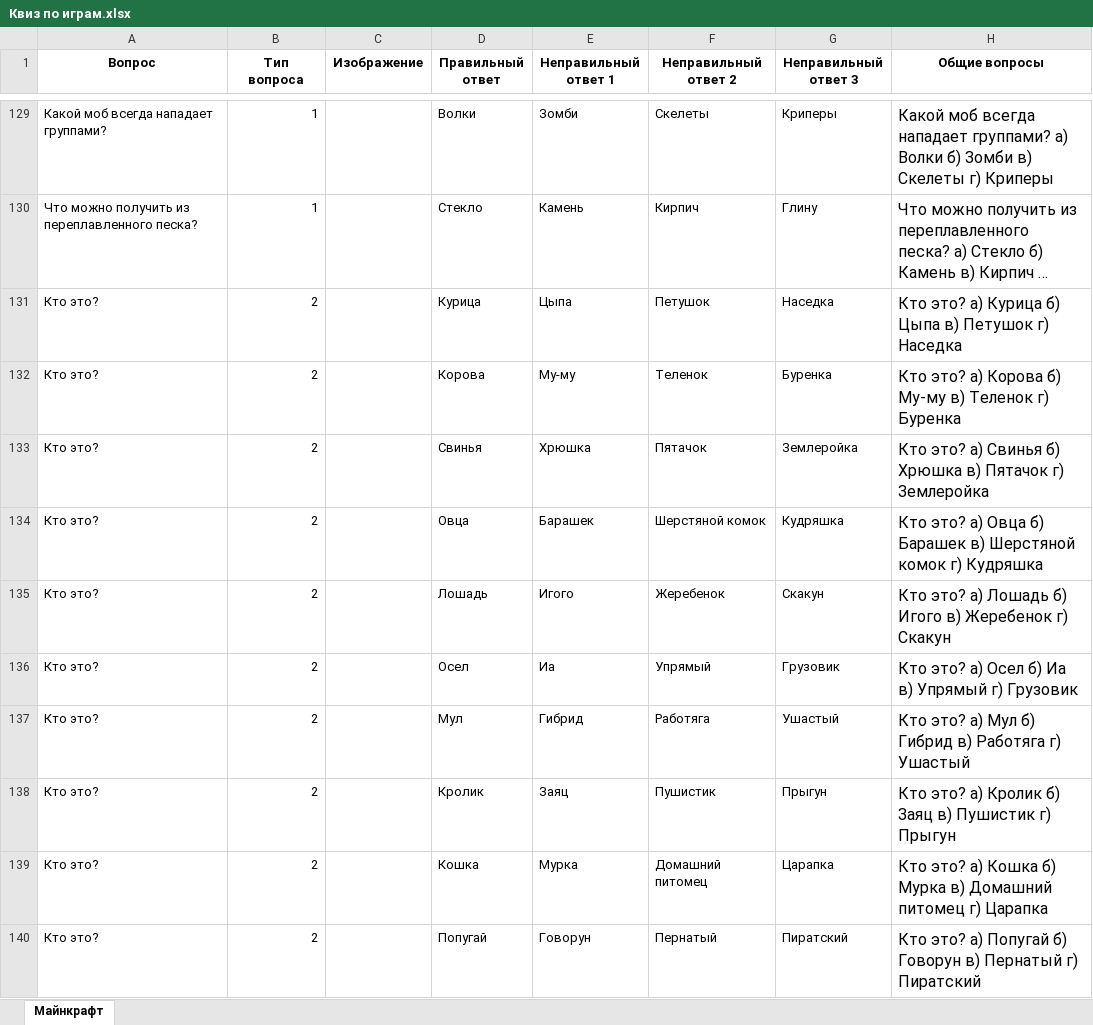
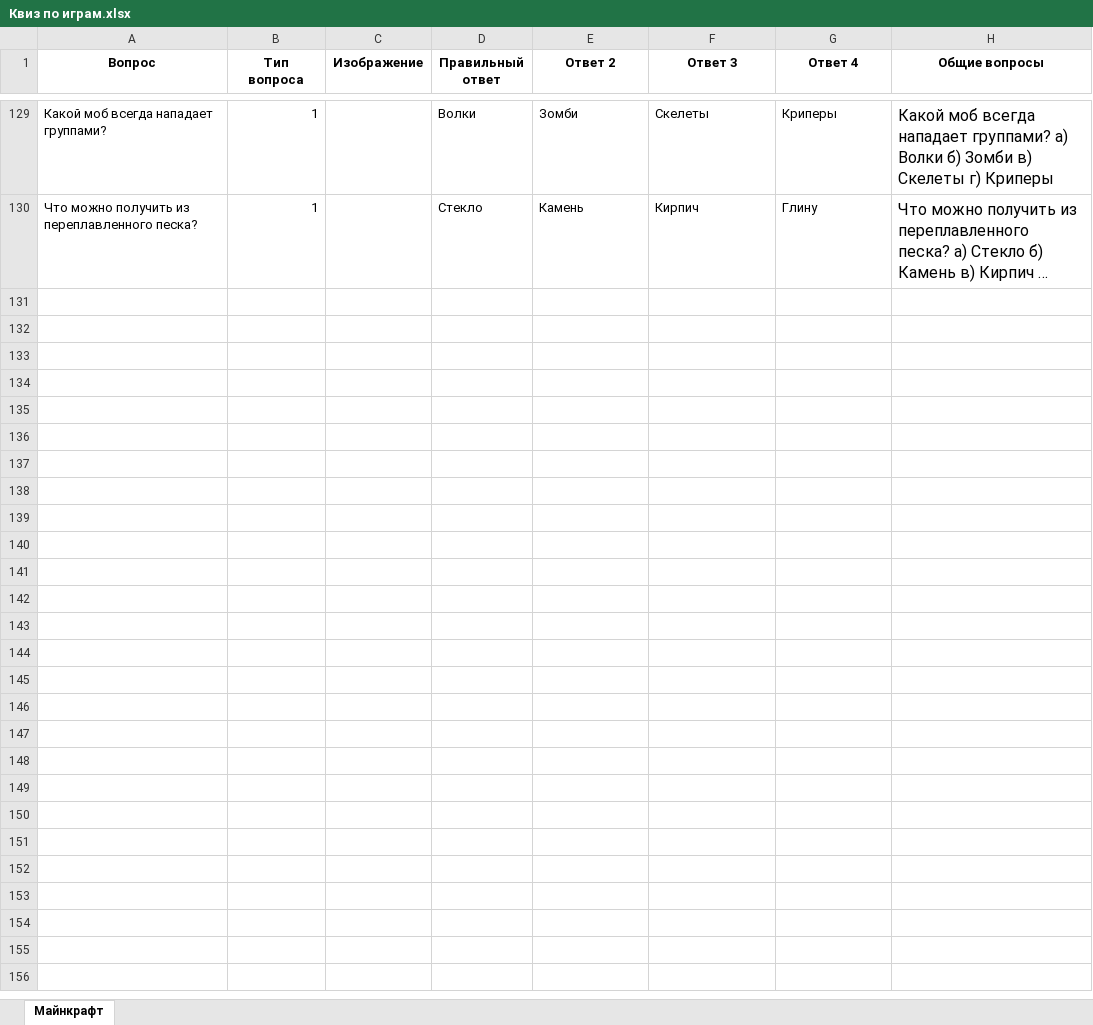
Before and after one commit to goset33/Quiz-Template, an Excel workbook: Assets/StreamingAssets/Sheets/Квиз по играм.xlsx, sheet Майнкрафт, drawn as a sheet; only a part is shown, gaps mark what is left out; long unchanged cells end in …; values as stored, in another font and other column widths than the file's, no borders; charts and pictures and table styles not drawn; the diff covers the shown part only; the diff names each change by its address in the sheet, - before the commit and + after, or states it on an @@ line.

```diff
--- a/Assets/StreamingAssets/Sheets/Квиз по играм.xlsx (sheet Майнкрафт)
+++ b/Assets/StreamingAssets/Sheets/Квиз по играм.xlsx (sheet Майнкрафт)
-E1: Неправильный ответ 1
+E1: Ответ 2
-F1: Неправильный ответ 2
+F1: Ответ 3
-G1: Неправильный ответ 3
+G1: Ответ 4
-row 131: Кто это? | 2 |  | Курица | Цыпа | Петушок | Наседка | Кто это? а) Курица б) Цыпа в) Петушок г) Наседка
-row 132: Кто это? | 2 |  | Корова | Му-му | Теленок | Буренка | Кто это? а) Корова б) Му-му в) Теленок г) Буренка
-row 133: Кто это? | 2 |  | Свинья | Хрюшка | Пятачок | Землеройка | Кто это? а) Свинья б) Хрюшка в) Пятачок г) Землеройка
-row 134: Кто это? | 2 |  | Овца | Барашек | Шерстяной комок | Кудряшка | Кто это? а) Овца б) Барашек в) Шерстяной комок г) Кудряшка
-row 135: Кто это? | 2 |  | Лошадь | Игого | Жеребенок | Скакун | Кто это? а) Лошадь б) Игого в) Жеребенок г) Скакун
-row 136: Кто это? | 2 |  | Осел | Иа | Упрямый | Грузовик | Кто это? а) Осел б) Иа в) Упрямый г) Грузовик
-row 137: Кто это? | 2 |  | Мул | Гибрид | Работяга | Ушастый | Кто это? а) Мул б) Гибрид в) Работяга г) Ушастый
-row 138: Кто это? | 2 |  | Кролик | Заяц | Пушистик | Прыгун | Кто это? а) Кролик б) Заяц в) Пушистик г) Прыгун
-row 139: Кто это? | 2 |  | Кошка | Мурка | Домашний питомец | Царапка | Кто это? а) Кошка б) Мурка в) Домашний питомец г) Царапка
-row 140: Кто это? | 2 |  | Попугай | Говорун | Пернатый | Пиратский | Кто это? а) Попугай б) Говорун в) Пернатый г) Пиратский
```
Also changed, not shown: 70 removed rows elsewhere in this sheet, charts or pictures, 30 other files.
